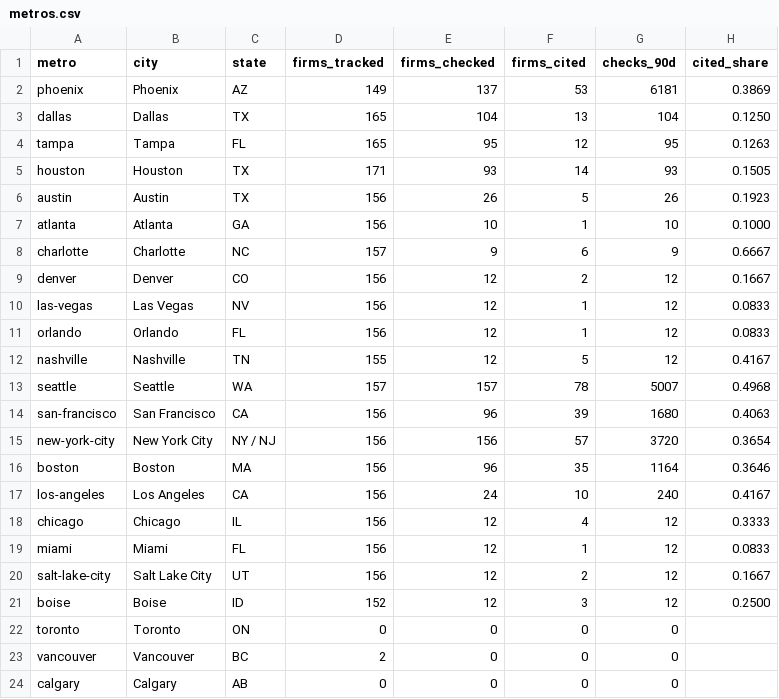
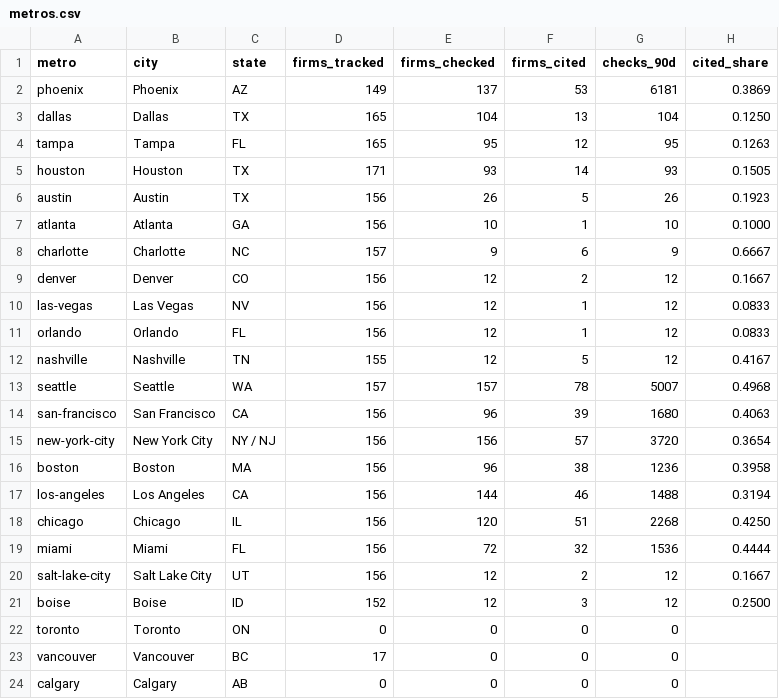
Before and after one commit to PressGEO/local-ai-visibility-benchmark, a CSV file: latest/metros.csv, drawn as a sheet.

Commit message:
Weekly benchmark update 2026-11-16

```diff
--- a/latest/metros.csv
+++ b/latest/metros.csv
@@ -15,6 +15,6 @@ san-francisco,San Francisco,CA,156,96,39,1680,0.4063
 new-york-city,New York City,NY / NJ,156,156,57,3720,0.3654
-boston,Boston,MA,156,96,35,1164,0.3646
-los-angeles,Los Angeles,CA,156,24,10,240,0.4167
-chicago,Chicago,IL,156,12,4,12,0.3333
-miami,Miami,FL,156,12,1,12,0.0833
+boston,Boston,MA,156,96,38,1236,0.3958
+los-angeles,Los Angeles,CA,156,144,46,1488,0.3194
+chicago,Chicago,IL,156,120,51,2268,0.4250
+miami,Miami,FL,156,72,32,1536,0.4444
 salt-lake-city,Salt Lake City,UT,156,12,2,12,0.1667
@@ -22,3 +22,3 @@ boise,Boise,ID,152,12,3,12,0.2500
 toronto,Toronto,ON,0,0,0,0,
-vancouver,Vancouver,BC,2,0,0,0,
+vancouver,Vancouver,BC,17,0,0,0,
 calgary,Calgary,AB,0,0,0,0,
```
